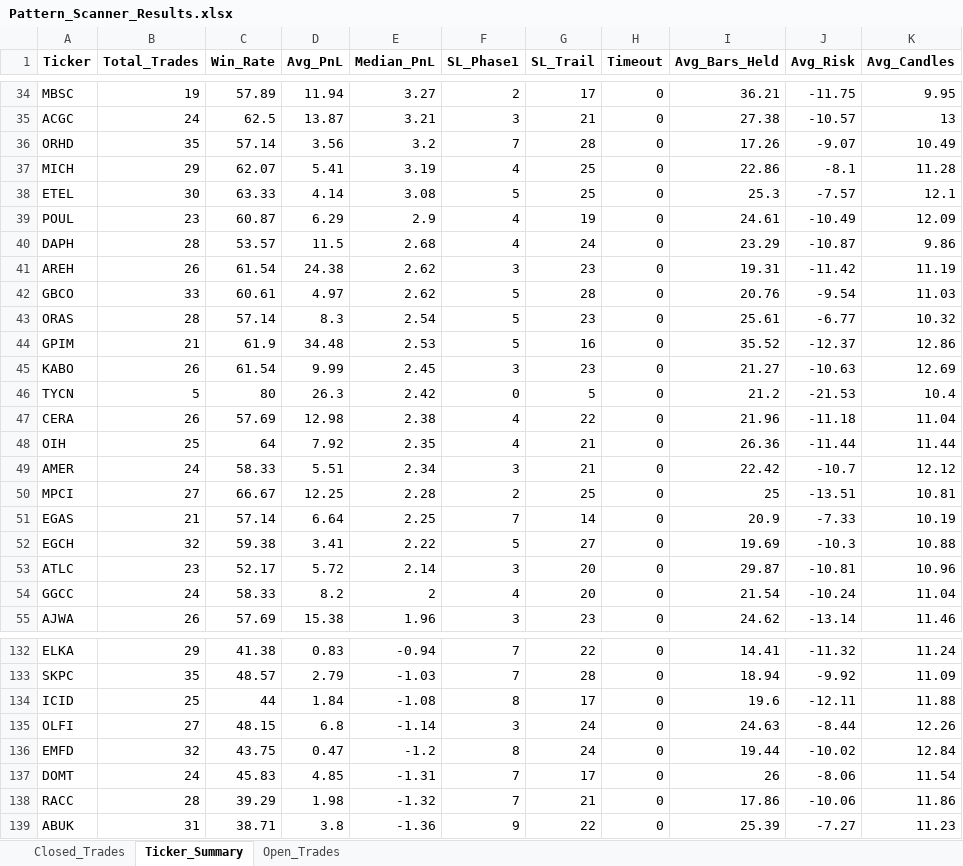
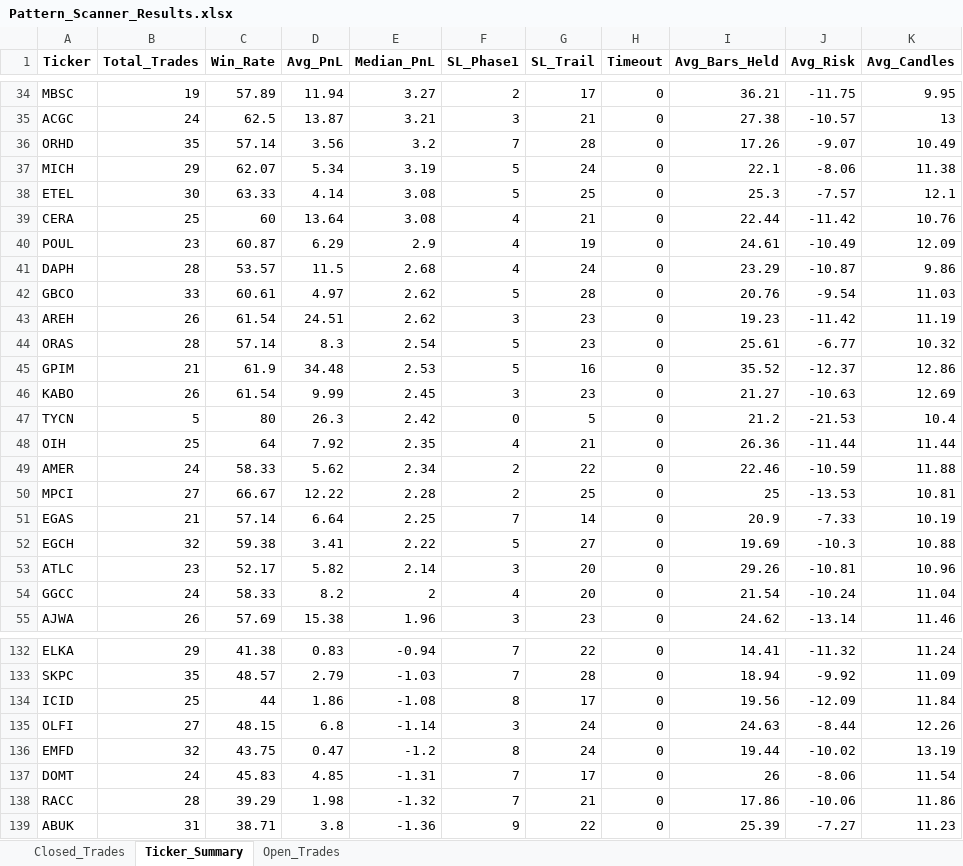
Before and after one commit to vancedmazen-art/stock_dashboard, an Excel workbook: Pattern_Scanner_Results.xlsx, sheet Ticker_Summary, drawn as a sheet; only a part is shown, gaps mark what is left out; values as stored, in another font and other column widths than the file's, no borders; removed rows and columns are numbered as before the commit, all else as after; the diff covers the shown part only; the diff names each change by its address in the sheet, - before the commit and + after, or states it on an @@ line.

```diff
--- a/Pattern_Scanner_Results.xlsx (sheet Ticker_Summary)
+++ b/Pattern_Scanner_Results.xlsx (sheet Ticker_Summary)
-D37 (Avg_PnL): 5.41
+D37 (Avg_PnL): 5.34
-F37 (SL_Phase1): 4
+F37 (SL_Phase1): 5
-G37 (SL_Trail): 25
+G37 (SL_Trail): 24
-I37 (Avg_Bars_Held): 22.86
+I37 (Avg_Bars_Held): 22.1
-J37 (Avg_Risk): -8.1
+J37 (Avg_Risk): -8.06
-K37 (Avg_Candles): 11.28
+K37 (Avg_Candles): 11.38
+row 39: CERA | 25 | 60 | 13.64 | 3.08 | 4 | 21 | 0 | 22.44 | -11.42 | 10.76
-row 41: AREH | 26 | 61.54 | 24.38 | 2.62 | 3 | 23 | 0 | 19.31 | -11.42 | 11.19
+row 43: AREH | 26 | 61.54 | 24.51 | 2.62 | 3 | 23 | 0 | 19.23 | -11.42 | 11.19
-row 47: CERA | 26 | 57.69 | 12.98 | 2.38 | 4 | 22 | 0 | 21.96 | -11.18 | 11.04
-D49 (Avg_PnL): 5.51
+D49 (Avg_PnL): 5.62
-F49 (SL_Phase1): 3
+F49 (SL_Phase1): 2
-G49 (SL_Trail): 21
+G49 (SL_Trail): 22
-I49 (Avg_Bars_Held): 22.42
+I49 (Avg_Bars_Held): 22.46
-J49 (Avg_Risk): -10.7
+J49 (Avg_Risk): -10.59
-K49 (Avg_Candles): 12.12
+K49 (Avg_Candles): 11.88
-D50 (Avg_PnL): 12.25
+D50 (Avg_PnL): 12.22
-J50 (Avg_Risk): -13.51
+J50 (Avg_Risk): -13.53
-D53 (Avg_PnL): 5.72
+D53 (Avg_PnL): 5.82
-I53 (Avg_Bars_Held): 29.87
+I53 (Avg_Bars_Held): 29.26
-D134 (Avg_PnL): 1.84
+D134 (Avg_PnL): 1.86
-I134 (Avg_Bars_Held): 19.6
+I134 (Avg_Bars_Held): 19.56
-J134 (Avg_Risk): -12.11
+J134 (Avg_Risk): -12.09
-K134 (Avg_Candles): 11.88
+K134 (Avg_Candles): 11.84
-K136 (Avg_Candles): 12.84
+K136 (Avg_Candles): 13.19
```
Also changed, not shown: 10 added rows, 10 removed rows, 1 moved row and 46 edited cells elsewhere in this sheet, sheet Closed_Trades, sheet Open_Trades.
